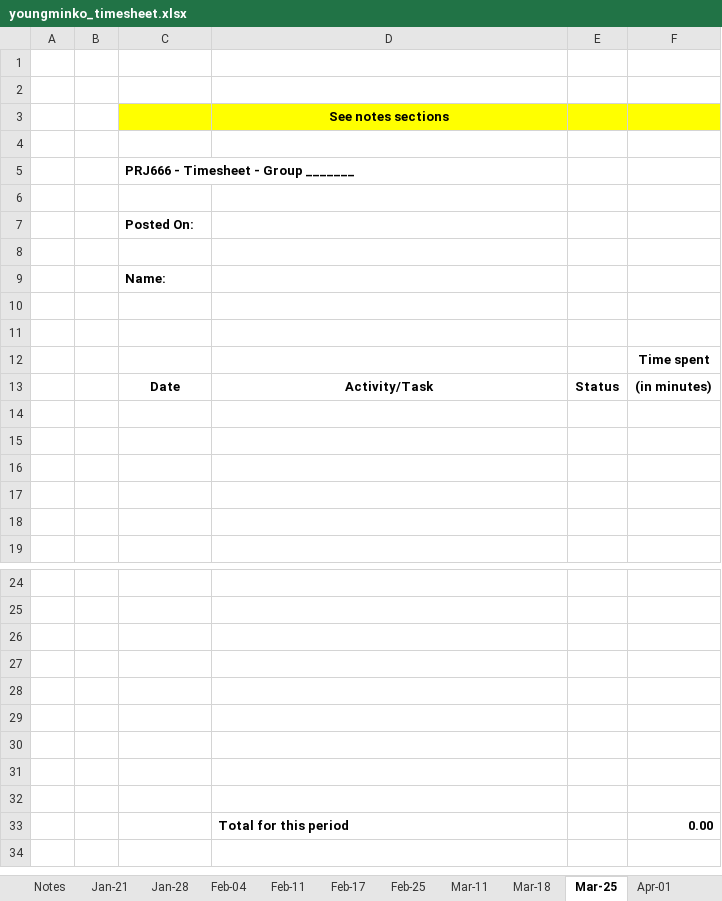
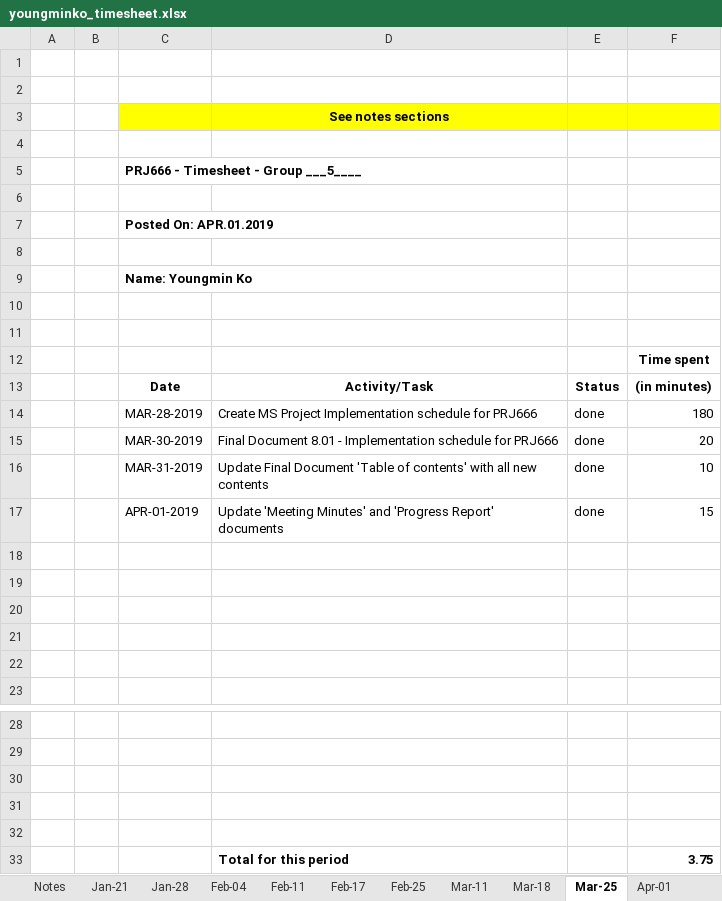
Before and after one commit to masonkoh/PRJ566_website_backup, an Excel workbook: public_html/time/youngminko_timesheet.xlsx, sheet Mar-25, drawn as a sheet; only a part is shown, gaps mark what is left out; values as stored, in another font and other column widths than the file's, no borders; charts and pictures not drawn; removed rows and columns are numbered as before the commit, all else as after; the diff names each change by its address in the sheet, - before the commit and + after, or states it on an @@ line.

```diff
--- a/public_html/time/youngminko_timesheet.xlsx (sheet Mar-25)
+++ b/public_html/time/youngminko_timesheet.xlsx (sheet Mar-25)
-C5: PRJ666 - Timesheet - Group _______
+C5: PRJ666 - Timesheet - Group ___5____
-C7: Posted On:
+C7: Posted On: APR.01.2019
-C9: Name:
+C9: Name: Youngmin Ko
+row 14:  |  | MAR-28-2019 | Create MS Project Implementation schedule for PRJ666 | done | 180
+row 15:  |  | MAR-30-2019 | Final Document 8.01 - Implementation schedule for PRJ666 | done | 20
+row 16:  |  | MAR-31-2019 | Update Final Document 'Table of contents' with all new contents | done | 10
+row 17:  |  | APR-01-2019 | Update 'Meeting Minutes' and 'Progress Report' documents | done | 15
-row 33: (empty)
+row 33:  |  |  | Total for this period |  | 3.75
-row 30: (empty)
-row 31: (empty)
-row 32: (empty)
-row 33:  |  |  | Total for this period |  | 0.00
```
Also changed, not shown: sheet Mar-18, sheet Total, public_html/time/ArnavBansal_timesheet.xlsx, public_html/time/GiaTuongTran_timesheet.xlsx, 20 other files.
